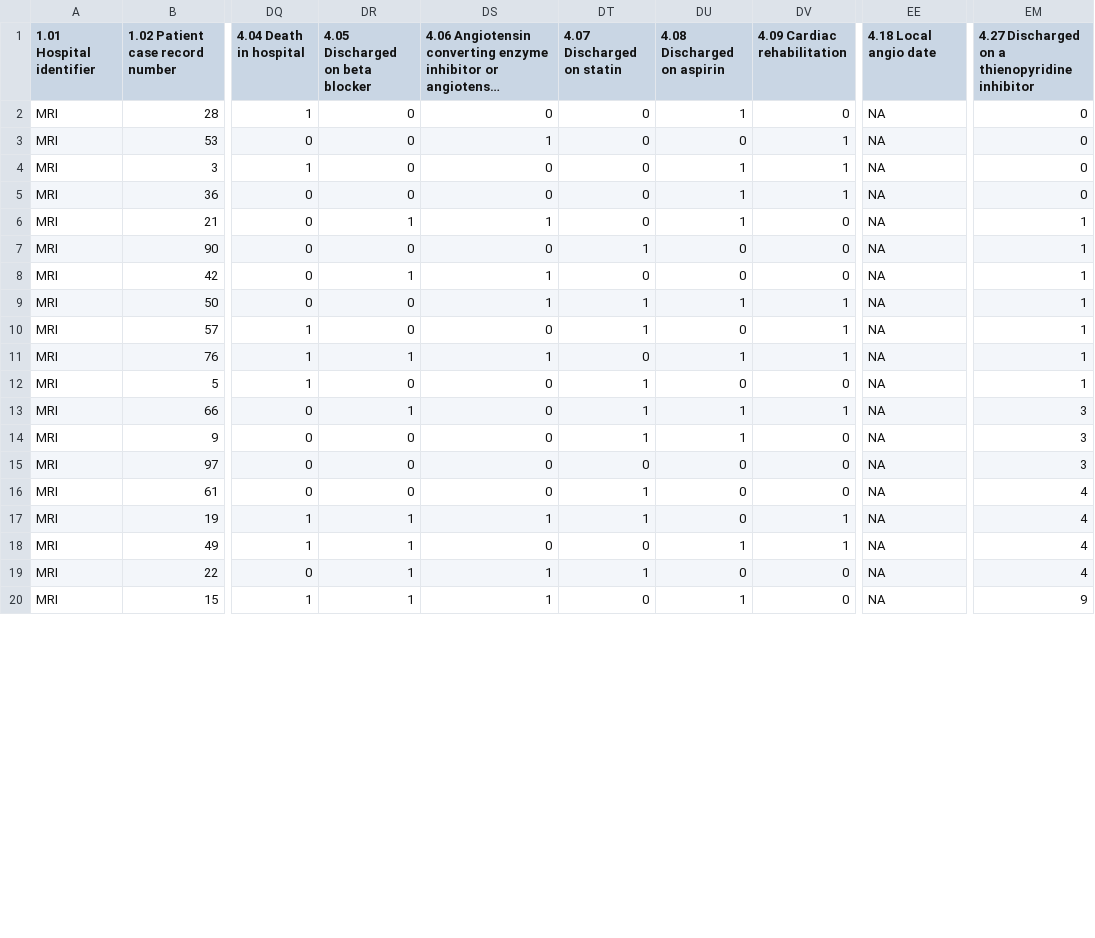
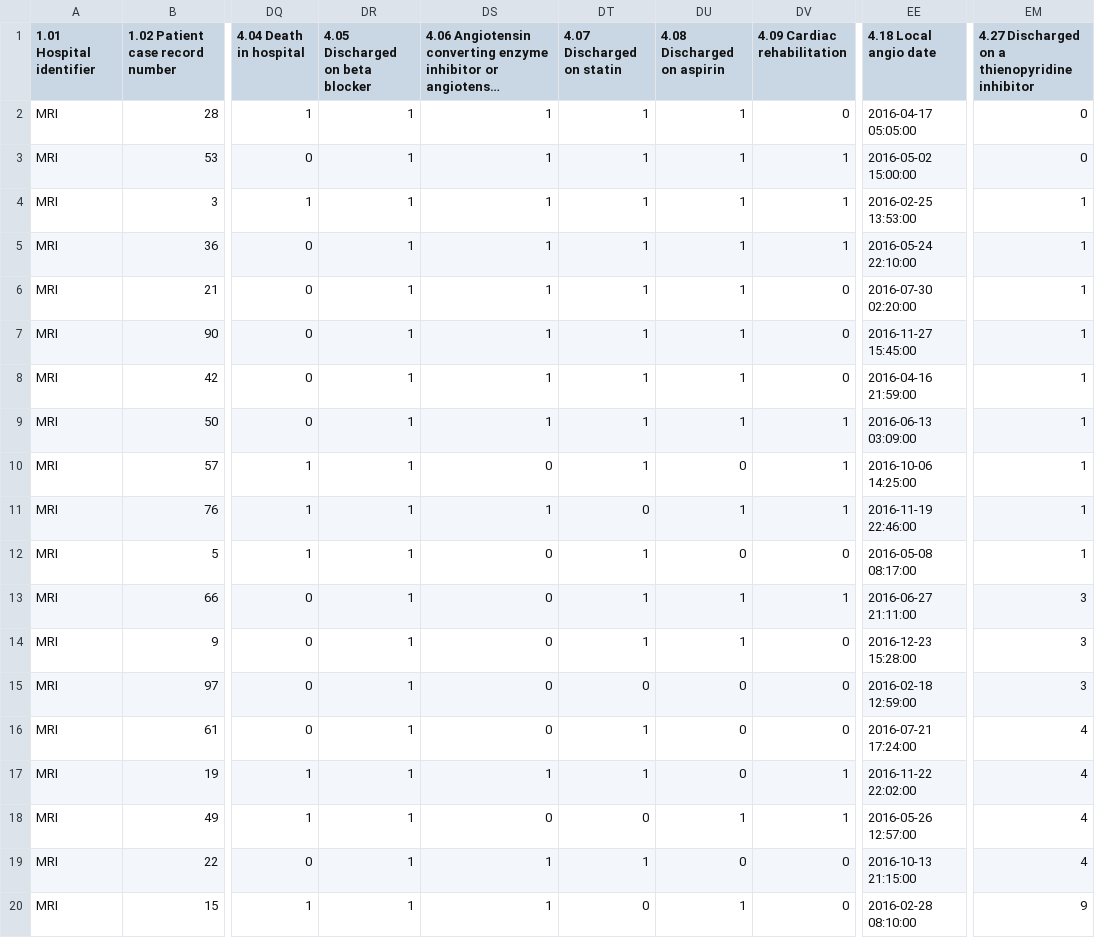
Before and after one commit to maya70/Qualdashv1, a CSV file: home/data/minap_admission/2016.csv, drawn as a sheet; only a part is shown, gaps mark what is left out; long unchanged cells end in …; the diff covers the shown part only; the diff names each change by its address in the sheet, - before the commit and + after, or states it on an @@ line.

```diff
--- a/home/data/minap_admission/2016.csv
+++ b/home/data/minap_admission/2016.csv
-DR2:DR5 (4.05 Discharged on beta blocker): 0
+DR2:DR5 (4.05 Discharged on beta blocker): 1
-DS2: 0
+DS2: 1
-DT2:DT6 (4.07 Discharged on statin): 0
+DT2:DT6 (4.07 Discharged on statin): 1
-EE2 (4.18 Local angio date): NA
+EE2 (4.18 Local angio date): 2016-04-17 05:05:00
-DU3 (4.08 Discharged on aspirin): 0
+DU3 (4.08 Discharged on aspirin): 1
-EE3 (4.18 Local angio date): NA
+EE3 (4.18 Local angio date): 2016-05-02 15:00:00
-DS4:DS5: 0
+DS4:DS5: 1
-EE4 (4.18 Local angio date): NA
+EE4 (4.18 Local angio date): 2016-02-25 13:53:00
-EM4:EM5: 0
+EM4:EM5: 1
-EE5 (4.18 Local angio date): NA
+EE5 (4.18 Local angio date): 2016-05-24 22:10:00
-EE6 (4.18 Local angio date): NA
+EE6 (4.18 Local angio date): 2016-07-30 02:20:00
-DR7 (4.05 Discharged on beta blocker): 0
+DR7 (4.05 Discharged on beta blocker): 1
-DS7: 0
+DS7: 1
-DU7:DU8 (4.08 Discharged on aspirin): 0
+DU7:DU8 (4.08 Discharged on aspirin): 1
-EE7 (4.18 Local angio date): NA
+EE7 (4.18 Local angio date): 2016-11-27 15:45:00
-DT8 (4.07 Discharged on statin): 0
+DT8 (4.07 Discharged on statin): 1
-EE8 (4.18 Local angio date): NA
+EE8 (4.18 Local angio date): 2016-04-16 21:59:00
-DR9:DR10 (4.05 Discharged on beta blocker): 0
+DR9:DR10 (4.05 Discharged on beta blocker): 1
-EE9 (4.18 Local angio date): NA
+EE9 (4.18 Local angio date): 2016-06-13 03:09:00
-EE10 (4.18 Local angio date): NA
+EE10 (4.18 Local angio date): 2016-10-06 14:25:00
-EE11 (4.18 Local angio date): NA
+EE11 (4.18 Local angio date): 2016-11-19 22:46:00
-DR12 (4.05 Discharged on beta blocker): 0
+DR12 (4.05 Discharged on beta blocker): 1
-EE12 (4.18 Local angio date): NA
+EE12 (4.18 Local angio date): 2016-05-08 08:17:00
-EE13 (4.18 Local angio date): NA
+EE13 (4.18 Local angio date): 2016-06-27 21:11:00
-DR14:DR16 (4.05 Discharged on beta blocker): 0
+DR14:DR16 (4.05 Discharged on beta blocker): 1
-EE14 (4.18 Local angio date): NA
+EE14 (4.18 Local angio date): 2016-12-23 15:28:00
-EE15 (4.18 Local angio date): NA
+EE15 (4.18 Local angio date): 2016-02-18 12:59:00
-EE16 (4.18 Local angio date): NA
+EE16 (4.18 Local angio date): 2016-07-21 17:24:00
-EE17 (4.18 Local angio date): NA
+EE17 (4.18 Local angio date): 2016-11-22 22:02:00
-EE18 (4.18 Local angio date): NA
+EE18 (4.18 Local angio date): 2016-05-26 12:57:00
-EE19 (4.18 Local angio date): NA
+EE19 (4.18 Local angio date): 2016-10-13 21:15:00
-EE20 (4.18 Local angio date): NA
+EE20 (4.18 Local angio date): 2016-02-28 08:10:00
```
Also changed, not shown: 35 edited cells elsewhere in this file, home/data/minap_admission/2017.csv, home/data/minap_admission/2018.csv, 6 other files.
